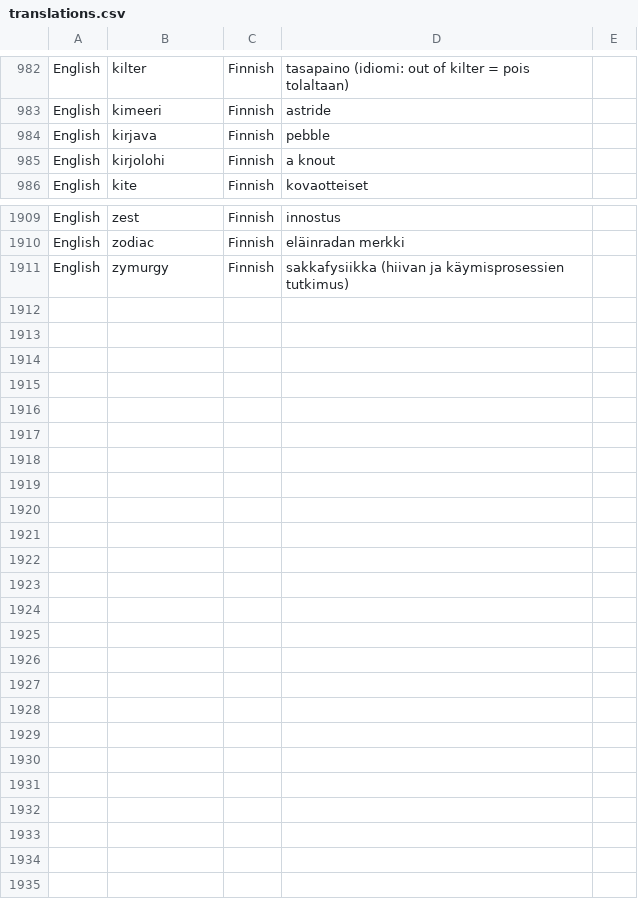
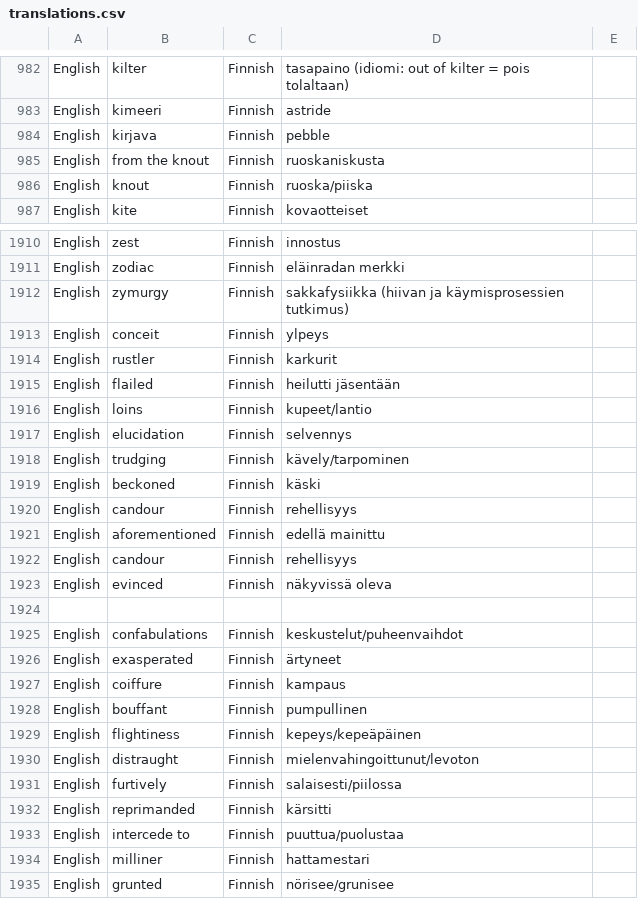
Before and after one commit to khryo-makhina/public, a CSV file: translations_csv/translations.csv, drawn as a sheet; only a part is shown, gaps mark what is left out; the diff covers the shown part only.

Commit message:
Update translations.csv

```diff
--- a/translations_csv/translations.csv
+++ b/translations_csv/translations.csv
@@ -984,3 +984,4 @@ English,kimeeri,Finnish,astride
 English,kirjava,Finnish,pebble
-English,kirjolohi,Finnish,a knout
+English,from the knout,Finnish,ruoskaniskusta
+English,knout,Finnish,ruoska/piiska
 English,kite,Finnish,kovaotteiset
@@ -1911 +1912,24 @@ English,zodiac,Finnish,eläinradan merkki
 English,zymurgy,Finnish,sakkafysiikka (hiivan ja käymisprosessien tutkimus)
+"English","conceit","Finnish","ylpeys"
+"English","rustler","Finnish","karkurit"
+"English","flailed","Finnish","heilutti jäsentään"
+"English","loins","Finnish","kupeet/lantio"
+"English","elucidation","Finnish","selvennys"
+"English","trudging","Finnish","kävely/tarpominen"
+"English","beckoned","Finnish","käski"
+"English","candour","Finnish","rehellisyys"
+"English","aforementioned","Finnish","edellä mainittu"
+"English","candour","Finnish","rehellisyys"
+"English","evinced","Finnish","näkyvissä oleva"
+
+"English","confabulations","Finnish","keskustelut/puheenvaihdot"
+"English","exasperated","Finnish","ärtyneet"
+"English","coiffure","Finnish","kampaus"
+"English","bouffant","Finnish","pumpullinen"
+"English","flightiness","Finnish","kepeys/kepeäpäinen"
+"English","distraught","Finnish","mielenvahingoittunut/levoton"
+"English","furtively","Finnish","salaisesti/piilossa"
+"English","reprimanded","Finnish","kärsitti"
+"English","intercede to","Finnish","puuttua/puolustaa"
+"English","milliner","Finnish","hattamestari"
+"English","grunted","Finnish","nörisee/grunisee"
```
Also changed, not shown: 3 edited cells elsewhere in this file.
